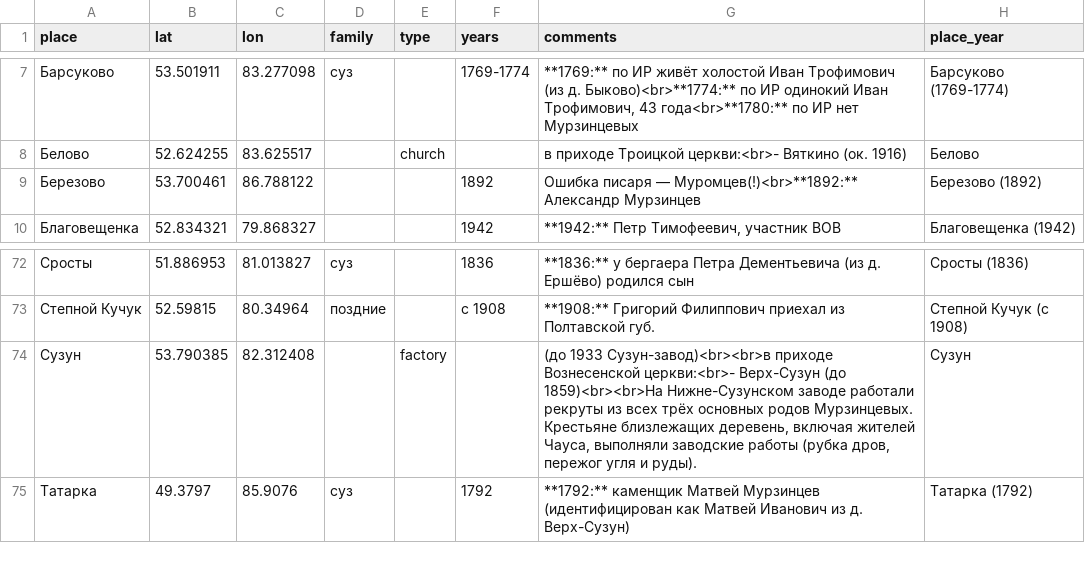
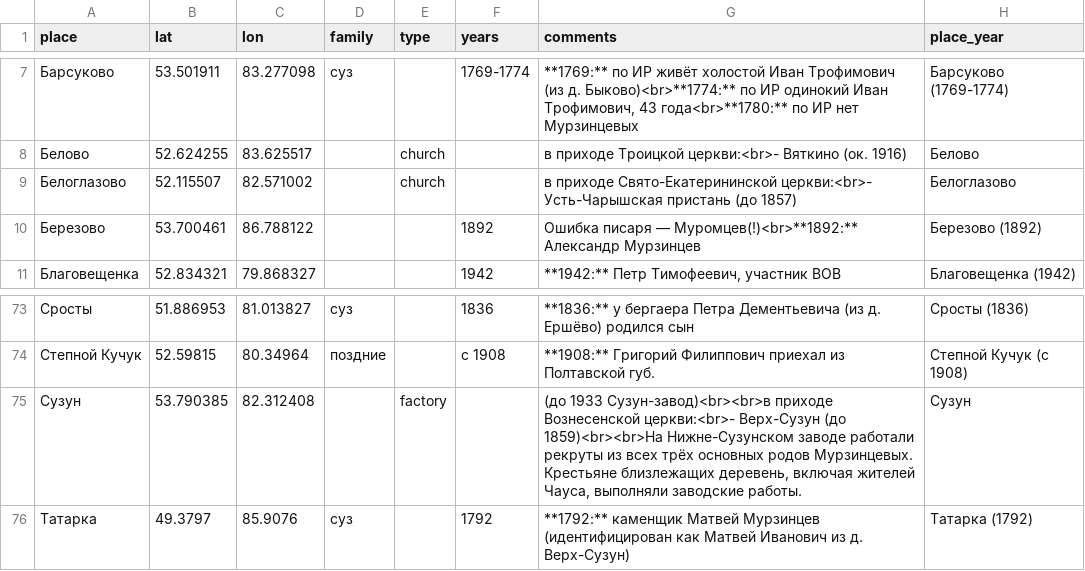
Before and after one commit to nikita-moor/genealogy, a CSV file: umap/places.csv, drawn as a sheet; only a part is shown, gaps mark what is left out.

Commit message:
update places 2026-05-25

```diff
--- a/umap/places.csv
+++ b/umap/places.csv
@@ -8,2 +8,3 @@
 "Белово","52.624255","83.625517","","church","","в приходе Троицкой церкви:<br>- Вяткино (ок. 1916)","Белово"
+"Белоглазово","52.115507","82.571002","","church","","в приходе Свято-Екатерининской церкви:<br>- Усть-Чарышская пристань (до 1857)","Белоглазово"
 "Березово","53.700461","86.788122","","","1892","Ошибка писаря — Муромцев(!)<br>**1892:** Александр Мурзинцев","Березово (1892)"
@@ -73,3 +74,3 @@
 "Степной Кучук","52.59815","80.34964","поздние","","с 1908","**1908:** Григорий Филиппович приехал из Полтавской губ.","Степной Кучук (с 1908)"
-"Сузун","53.790385","82.312408","","factory","","(до 1933 Сузун-завод)<br><br>в приходе Вознесенской церкви:<br>- Верх-Сузун (до 1859)<br><br>На Нижне-Сузунском заводе работали рекруты из всех трёх основных родов Мурзинцевых. Крестьяне близлежащих деревень, включая жителей Чауса, выполняли заводские работы (рубка дров, пережог угля и руды).","Сузун"
+"Сузун","53.790385","82.312408","","factory","","(до 1933 Сузун-завод)<br><br>в приходе Вознесенской церкви:<br>- Верх-Сузун (до 1859)<br><br>На Нижне-Сузунском заводе работали рекруты из всех трёх основных родов Мурзинцевых. Крестьяне близлежащих деревень, включая жителей Чауса, выполняли заводские работы.","Сузун"
 "Татарка","49.3797","85.9076","суз","","1792","**1792:** каменщик Матвей Мурзинцев (идентифицирован как Матвей Иванович из д. Верх-Сузун)","Татарка (1792)"
```
